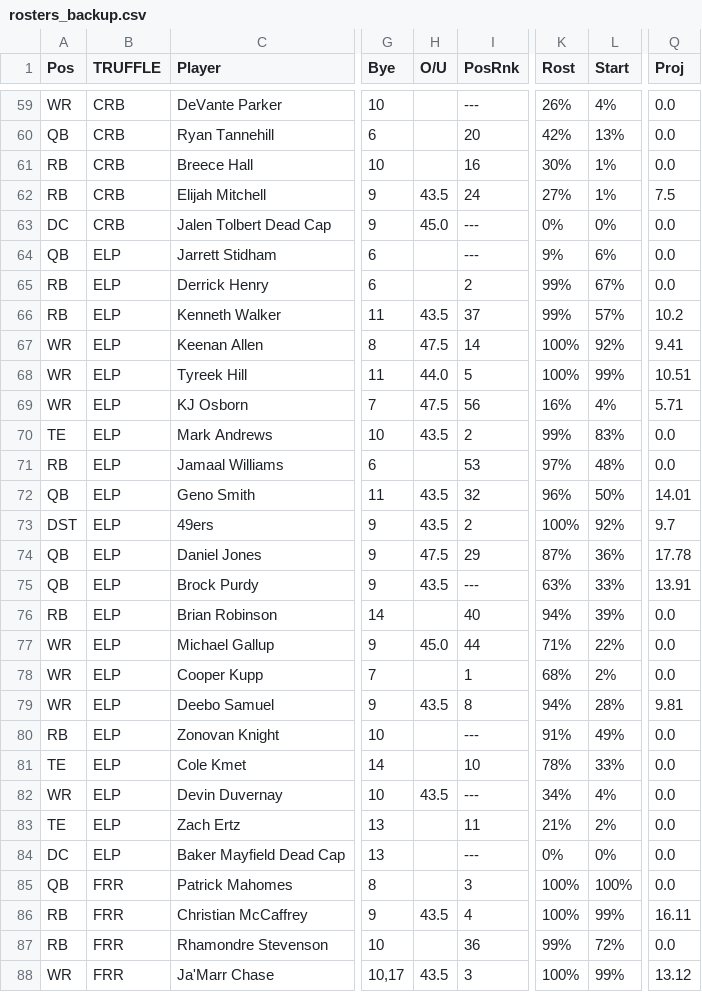
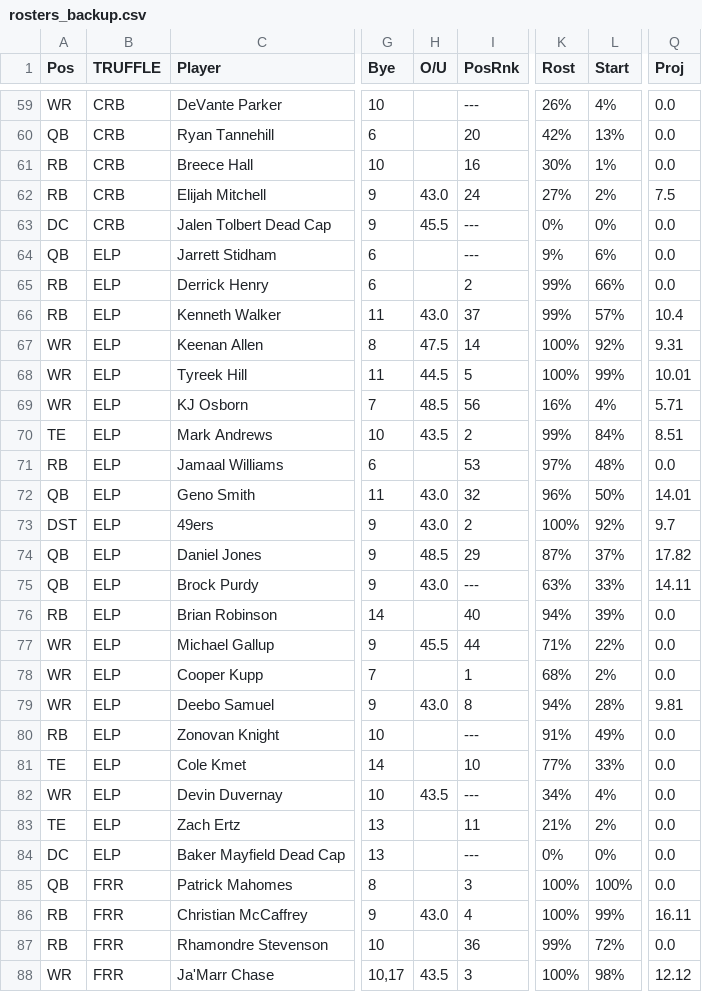
Before and after one commit to rmaxsm/TRUFFLEdash, a CSV file: data/backup/rosters_backup.csv, drawn as a sheet; only a part is shown, gaps mark what is left out; the diff covers the shown part only; the diff names each change by its address in the sheet, - before the commit and + after, or states it on an @@ line.

```diff
--- a/data/backup/rosters_backup.csv
+++ b/data/backup/rosters_backup.csv
-H62 (O/U): 43.5
+H62 (O/U): 43.0
-L62 (Start): 1%
+L62 (Start): 2%
-H63 (O/U): 45.0
+H63 (O/U): 45.5
-L65 (Start): 67%
+L65 (Start): 66%
-H66 (O/U): 43.5
+H66 (O/U): 43.0
-Q66 (Proj): 10.2
+Q66 (Proj): 10.4
-Q67 (Proj): 9.41
+Q67 (Proj): 9.31
-H68 (O/U): 44.0
+H68 (O/U): 44.5
-Q68 (Proj): 10.51
+Q68 (Proj): 10.01
-H69 (O/U): 47.5
+H69 (O/U): 48.5
-L70 (Start): 83%
+L70 (Start): 84%
-Q70 (Proj): 0.0
+Q70 (Proj): 8.51
-H72:H73 (O/U): 43.5
+H72:H73 (O/U): 43.0
-H74 (O/U): 47.5
+H74 (O/U): 48.5
-L74 (Start): 36%
+L74 (Start): 37%
-Q74 (Proj): 17.78
+Q74 (Proj): 17.82
-H75 (O/U): 43.5
+H75 (O/U): 43.0
-Q75 (Proj): 13.91
+Q75 (Proj): 14.11
-H77 (O/U): 45.0
+H77 (O/U): 45.5
-H79 (O/U): 43.5
+H79 (O/U): 43.0
-K81 (Rost): 78%
+K81 (Rost): 77%
-H86 (O/U): 43.5
+H86 (O/U): 43.0
-L88 (Start): 99%
+L88 (Start): 98%
-Q88 (Proj): 13.12
+Q88 (Proj): 12.12
```
Also changed, not shown: 100 edited cells elsewhere in this file, data/backup/playerIDs_backup.csv, data/drafts.csv, 9 other files.
